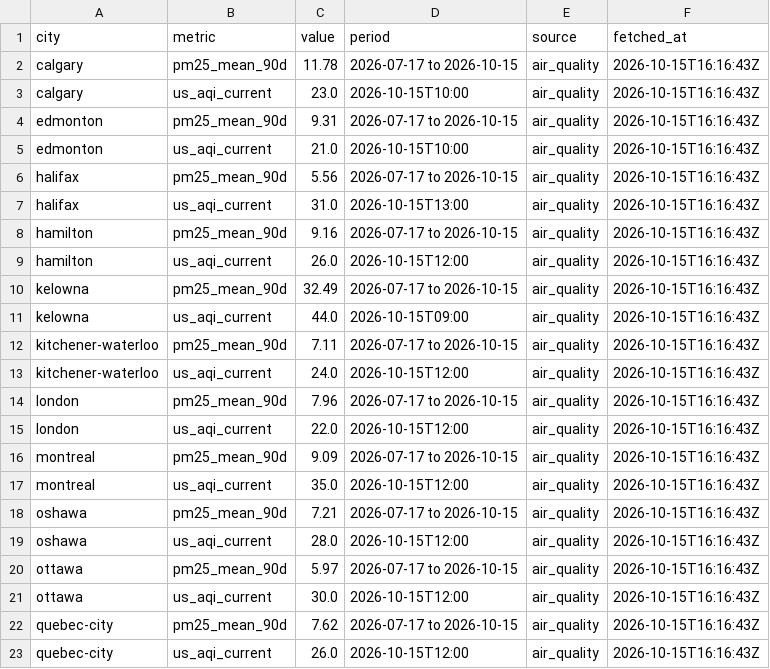
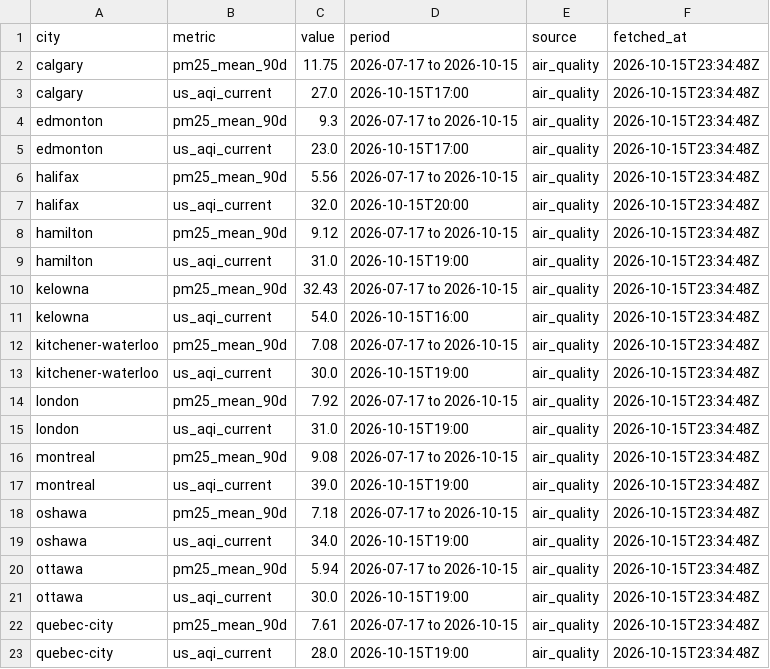
Before and after one commit to imran-ahmed377/city_rank_ai, a CSV file: data/metrics/air_quality.csv, drawn as a sheet; only a part is shown; the diff covers the shown part only.

```diff
--- a/data/metrics/air_quality.csv
+++ b/data/metrics/air_quality.csv
@@ -1,23 +1,23 @@
 city,metric,value,period,source,fetched_at
-calgary,pm25_mean_90d,11.78,2026-07-17 to 2026-10-15,air_quality,2026-10-15T16:16:43Z
-calgary,us_aqi_current,23.0,2026-10-15T10:00,air_quality,2026-10-15T16:16:43Z
-edmonton,pm25_mean_90d,9.31,2026-07-17 to 2026-10-15,air_quality,2026-10-15T16:16:43Z
-edmonton,us_aqi_current,21.0,2026-10-15T10:00,air_quality,2026-10-15T16:16:43Z
-halifax,pm25_mean_90d,5.56,2026-07-17 to 2026-10-15,air_quality,2026-10-15T16:16:43Z
-halifax,us_aqi_current,31.0,2026-10-15T13:00,air_quality,2026-10-15T16:16:43Z
-hamilton,pm25_mean_90d,9.16,2026-07-17 to 2026-10-15,air_quality,2026-10-15T16:16:43Z
-hamilton,us_aqi_current,26.0,2026-10-15T12:00,air_quality,2026-10-15T16:16:43Z
-kelowna,pm25_mean_90d,32.49,2026-07-17 to 2026-10-15,air_quality,2026-10-15T16:16:43Z
-kelowna,us_aqi_current,44.0,2026-10-15T09:00,air_quality,2026-10-15T16:16:43Z
-kitchener-waterloo,pm25_mean_90d,7.11,2026-07-17 to 2026-10-15,air_quality,2026-10-15T16:16:43Z
-kitchener-waterloo,us_aqi_current,24.0,2026-10-15T12:00,air_quality,2026-10-15T16:16:43Z
-london,pm25_mean_90d,7.96,2026-07-17 to 2026-10-15,air_quality,2026-10-15T16:16:43Z
-london,us_aqi_current,22.0,2026-10-15T12:00,air_quality,2026-10-15T16:16:43Z
-montreal,pm25_mean_90d,9.09,2026-07-17 to 2026-10-15,air_quality,2026-10-15T16:16:43Z
-montreal,us_aqi_current,35.0,2026-10-15T12:00,air_quality,2026-10-15T16:16:43Z
-oshawa,pm25_mean_90d,7.21,2026-07-17 to 2026-10-15,air_quality,2026-10-15T16:16:43Z
-oshawa,us_aqi_current,28.0,2026-10-15T12:00,air_quality,2026-10-15T16:16:43Z
-ottawa,pm25_mean_90d,5.97,2026-07-17 to 2026-10-15,air_quality,2026-10-15T16:16:43Z
-ottawa,us_aqi_current,30.0,2026-10-15T12:00,air_quality,2026-10-15T16:16:43Z
-quebec-city,pm25_mean_90d,7.62,2026-07-17 to 2026-10-15,air_quality,2026-10-15T16:16:43Z
-quebec-city,us_aqi_current,26.0,2026-10-15T12:00,air_quality,2026-10-15T16:16:43Z
+calgary,pm25_mean_90d,11.75,2026-07-17 to 2026-10-15,air_quality,2026-10-15T23:34:48Z
+calgary,us_aqi_current,27.0,2026-10-15T17:00,air_quality,2026-10-15T23:34:48Z
+edmonton,pm25_mean_90d,9.3,2026-07-17 to 2026-10-15,air_quality,2026-10-15T23:34:48Z
+edmonton,us_aqi_current,23.0,2026-10-15T17:00,air_quality,2026-10-15T23:34:48Z
+halifax,pm25_mean_90d,5.56,2026-07-17 to 2026-10-15,air_quality,2026-10-15T23:34:48Z
+halifax,us_aqi_current,32.0,2026-10-15T20:00,air_quality,2026-10-15T23:34:48Z
+hamilton,pm25_mean_90d,9.12,2026-07-17 to 2026-10-15,air_quality,2026-10-15T23:34:48Z
+hamilton,us_aqi_current,31.0,2026-10-15T19:00,air_quality,2026-10-15T23:34:48Z
+kelowna,pm25_mean_90d,32.43,2026-07-17 to 2026-10-15,air_quality,2026-10-15T23:34:48Z
+kelowna,us_aqi_current,54.0,2026-10-15T16:00,air_quality,2026-10-15T23:34:48Z
+kitchener-waterloo,pm25_mean_90d,7.08,2026-07-17 to 2026-10-15,air_quality,2026-10-15T23:34:48Z
+kitchener-waterloo,us_aqi_current,30.0,2026-10-15T19:00,air_quality,2026-10-15T23:34:48Z
+london,pm25_mean_90d,7.92,2026-07-17 to 2026-10-15,air_quality,2026-10-15T23:34:48Z
+london,us_aqi_current,31.0,2026-10-15T19:00,air_quality,2026-10-15T23:34:48Z
+montreal,pm25_mean_90d,9.08,2026-07-17 to 2026-10-15,air_quality,2026-10-15T23:34:48Z
+montreal,us_aqi_current,39.0,2026-10-15T19:00,air_quality,2026-10-15T23:34:48Z
+oshawa,pm25_mean_90d,7.18,2026-07-17 to 2026-10-15,air_quality,2026-10-15T23:34:48Z
+oshawa,us_aqi_current,34.0,2026-10-15T19:00,air_quality,2026-10-15T23:34:48Z
+ottawa,pm25_mean_90d,5.94,2026-07-17 to 2026-10-15,air_quality,2026-10-15T23:34:48Z
+ottawa,us_aqi_current,30.0,2026-10-15T19:00,air_quality,2026-10-15T23:34:48Z
+quebec-city,pm25_mean_90d,7.61,2026-07-17 to 2026-10-15,air_quality,2026-10-15T23:34:48Z
+quebec-city,us_aqi_current,28.0,2026-10-15T19:00,air_quality,2026-10-15T23:34:48Z
```
Also changed, not shown: 43 edited cells elsewhere in this file, data/history/rankings.csv, data/history/weather_observations.csv, 25 other files.
